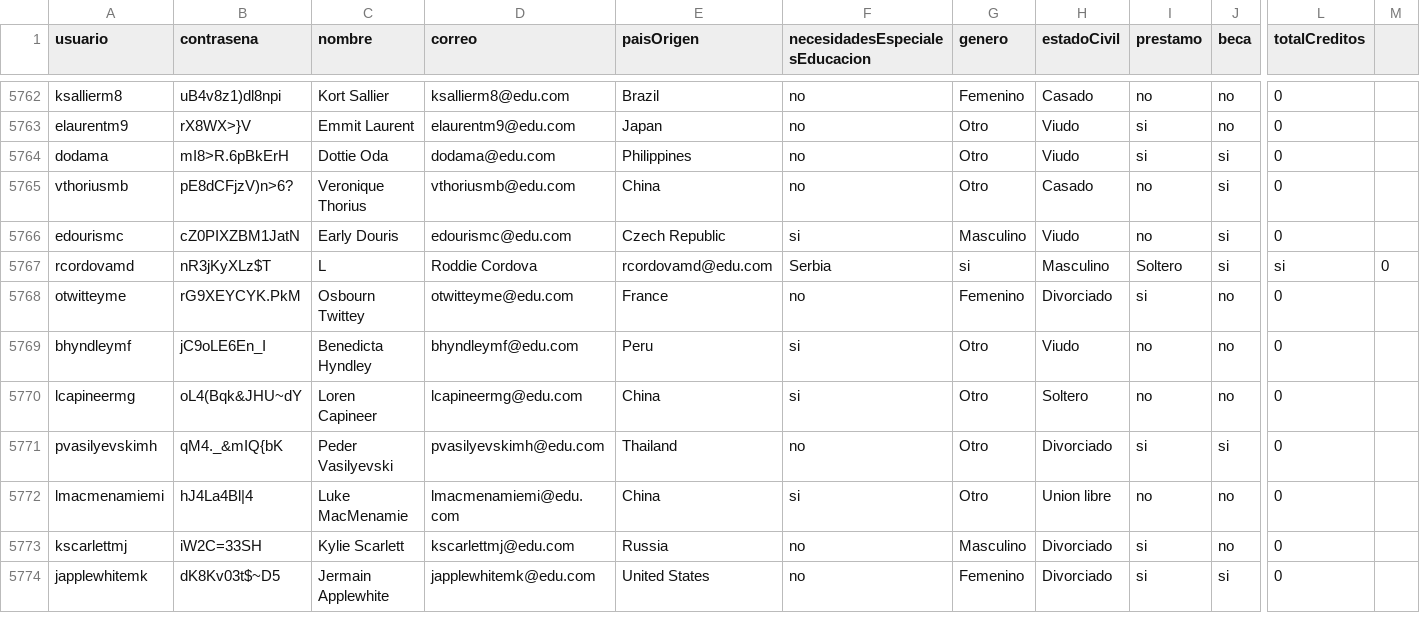
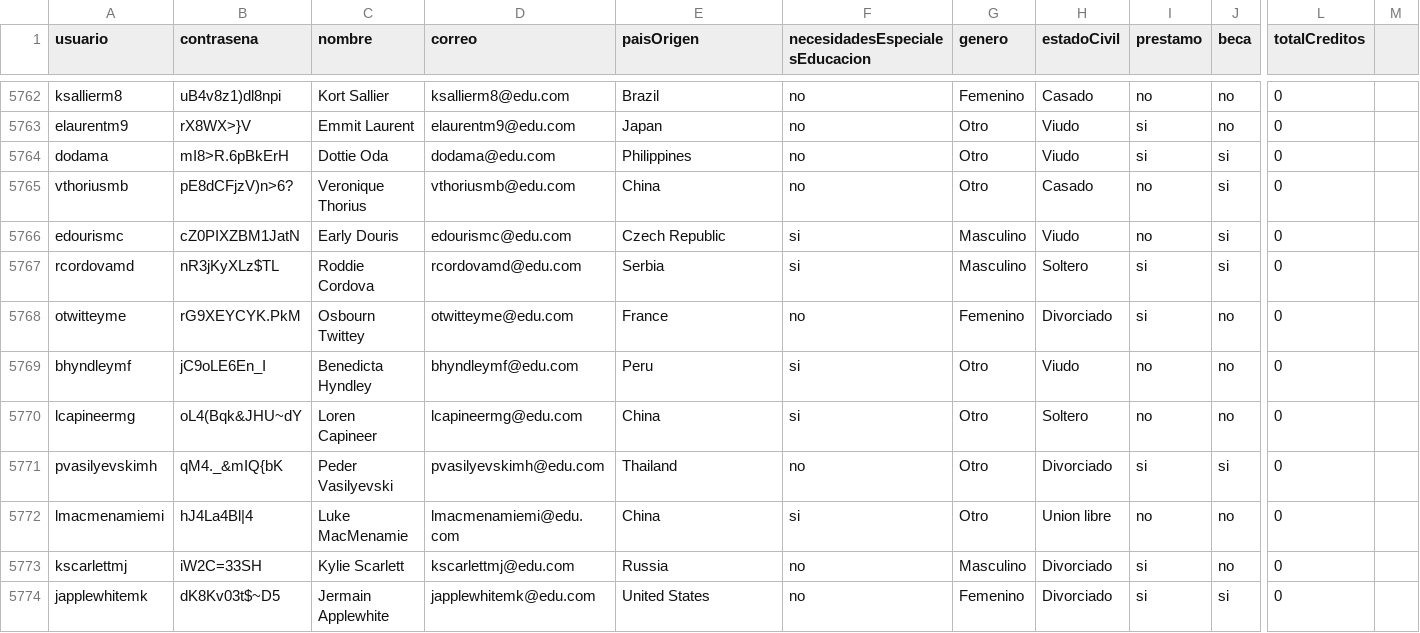
Before and after one commit to natam226/datasets_proyecto, a CSV file: more_data/preliminar/data_estudiantes.csv, drawn as a sheet; only a part is shown, gaps mark what is left out; the diff names each change by its address in the sheet, - before the commit and + after, or states it on an @@ line.

Commit message:
Update data_estudiantes.csv

```diff
--- a/more_data/preliminar/data_estudiantes.csv
+++ b/more_data/preliminar/data_estudiantes.csv
-B5767 (contrasena): nR3jKyXLz$T
+B5767 (contrasena): nR3jKyXLz$TL
-C5767 (nombre): L
+C5767 (nombre): Roddie Cordova
-D5767 (correo): Roddie Cordova
+D5767 (correo): rcordovamd@edu.com
-E5767 (paisOrigen): rcordovamd@edu.com
+E5767 (paisOrigen): Serbia
-F5767 (necesidadesEspecialesEducacion): Serbia
+F5767 (necesidadesEspecialesEducacion): si
-G5767 (genero): si
+G5767 (genero): Masculino
-H5767 (estadoCivil): Masculino
+H5767 (estadoCivil): Soltero
-I5767 (prestamo): Soltero
+I5767 (prestamo): si
-L5767 (totalCreditos): si
+L5767 (totalCreditos): 0
-M5767: 0
+M5767: (empty)
```
